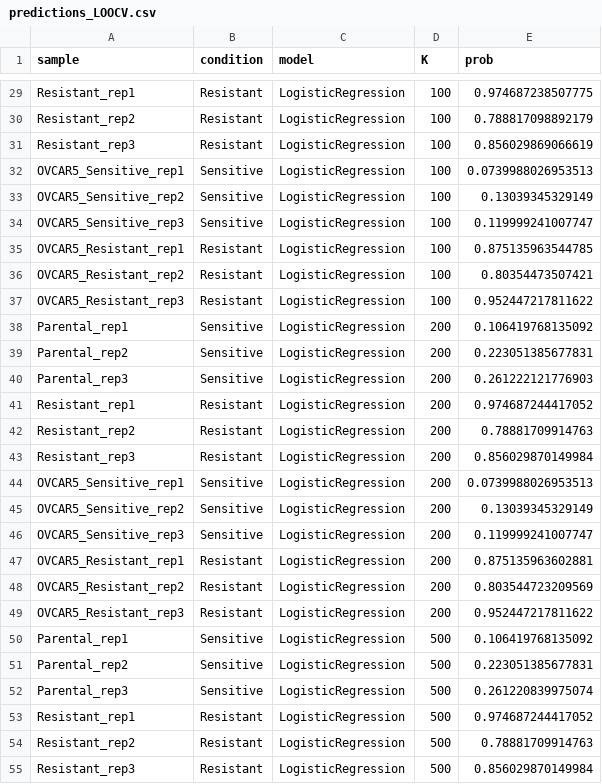
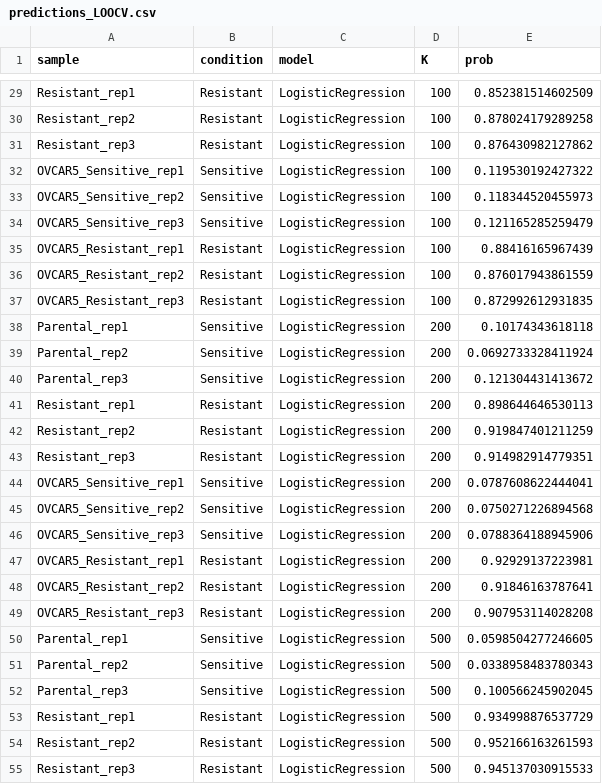
Before and after one commit to discipline669-arch/BioDBProject, a CSV file: transcriptomic_drug_resistance_project/results/ml/predictions_LOOCV.csv, drawn as a sheet; only a part is shown, gaps mark what is left out; the diff covers the shown part only.

```diff
--- a/transcriptomic_drug_resistance_project/results/ml/predictions_LOOCV.csv
+++ b/transcriptomic_drug_resistance_project/results/ml/predictions_LOOCV.csv
@@ -29,27 +29,27 @@
-"Resistant_rep1","Resistant","LogisticRegression",100,0.974687238507775
-"Resistant_rep2","Resistant","LogisticRegression",100,0.788817098892179
-"Resistant_rep3","Resistant","LogisticRegression",100,0.856029869066619
-"OVCAR5_Sensitive_rep1","Sensitive","LogisticRegression",100,0.0739988026953513
-"OVCAR5_Sensitive_rep2","Sensitive","LogisticRegression",100,0.13039345329149
-"OVCAR5_Sensitive_rep3","Sensitive","LogisticRegression",100,0.119999241007747
-"OVCAR5_Resistant_rep1","Resistant","LogisticRegression",100,0.875135963544785
-"OVCAR5_Resistant_rep2","Resistant","LogisticRegression",100,0.80354473507421
-"OVCAR5_Resistant_rep3","Resistant","LogisticRegression",100,0.952447217811622
-"Parental_rep1","Sensitive","LogisticRegression",200,0.106419768135092
-"Parental_rep2","Sensitive","LogisticRegression",200,0.223051385677831
-"Parental_rep3","Sensitive","LogisticRegression",200,0.261222121776903
-"Resistant_rep1","Resistant","LogisticRegression",200,0.974687244417052
-"Resistant_rep2","Resistant","LogisticRegression",200,0.78881709914763
-"Resistant_rep3","Resistant","LogisticRegression",200,0.856029870149984
-"OVCAR5_Sensitive_rep1","Sensitive","LogisticRegression",200,0.0739988026953513
-"OVCAR5_Sensitive_rep2","Sensitive","LogisticRegression",200,0.13039345329149
-"OVCAR5_Sensitive_rep3","Sensitive","LogisticRegression",200,0.119999241007747
-"OVCAR5_Resistant_rep1","Resistant","LogisticRegression",200,0.875135963602881
-"OVCAR5_Resistant_rep2","Resistant","LogisticRegression",200,0.803544723209569
-"OVCAR5_Resistant_rep3","Resistant","LogisticRegression",200,0.952447217811622
-"Parental_rep1","Sensitive","LogisticRegression",500,0.106419768135092
-"Parental_rep2","Sensitive","LogisticRegression",500,0.223051385677831
-"Parental_rep3","Sensitive","LogisticRegression",500,0.261220839975074
-"Resistant_rep1","Resistant","LogisticRegression",500,0.974687244417052
-"Resistant_rep2","Resistant","LogisticRegression",500,0.78881709914763
-"Resistant_rep3","Resistant","LogisticRegression",500,0.856029870149984
+"Resistant_rep1","Resistant","LogisticRegression",100,0.852381514602509
+"Resistant_rep2","Resistant","LogisticRegression",100,0.878024179289258
+"Resistant_rep3","Resistant","LogisticRegression",100,0.876430982127862
+"OVCAR5_Sensitive_rep1","Sensitive","LogisticRegression",100,0.119530192427322
+"OVCAR5_Sensitive_rep2","Sensitive","LogisticRegression",100,0.118344520455973
+"OVCAR5_Sensitive_rep3","Sensitive","LogisticRegression",100,0.121165285259479
+"OVCAR5_Resistant_rep1","Resistant","LogisticRegression",100,0.88416165967439
+"OVCAR5_Resistant_rep2","Resistant","LogisticRegression",100,0.876017943861559
+"OVCAR5_Resistant_rep3","Resistant","LogisticRegression",100,0.872992612931835
+"Parental_rep1","Sensitive","LogisticRegression",200,0.10174343618118
+"Parental_rep2","Sensitive","LogisticRegression",200,0.0692733328411924
+"Parental_rep3","Sensitive","LogisticRegression",200,0.121304431413672
+"Resistant_rep1","Resistant","LogisticRegression",200,0.898644646530113
+"Resistant_rep2","Resistant","LogisticRegression",200,0.919847401211259
+"Resistant_rep3","Resistant","LogisticRegression",200,0.914982914779351
+"OVCAR5_Sensitive_rep1","Sensitive","LogisticRegression",200,0.0787608622444041
+"OVCAR5_Sensitive_rep2","Sensitive","LogisticRegression",200,0.0750271226894568
+"OVCAR5_Sensitive_rep3","Sensitive","LogisticRegression",200,0.0788364188945906
+"OVCAR5_Resistant_rep1","Resistant","LogisticRegression",200,0.92929137223981
+"OVCAR5_Resistant_rep2","Resistant","LogisticRegression",200,0.91846163787641
+"OVCAR5_Resistant_rep3","Resistant","LogisticRegression",200,0.907953114028208
+"Parental_rep1","Sensitive","LogisticRegression",500,0.0598504277246605
+"Parental_rep2","Sensitive","LogisticRegression",500,0.0338958483780343
+"Parental_rep3","Sensitive","LogisticRegression",500,0.100566245902045
+"Resistant_rep1","Resistant","LogisticRegression",500,0.934998876537729
+"Resistant_rep2","Resistant","LogisticRegression",500,0.952166163261593
+"Resistant_rep3","Resistant","LogisticRegression",500,0.945137030915533
```
Also changed, not shown: 153 edited cells elsewhere in this file, transcriptomic_drug_resistance_project/results/ml/biomarker_panel.csv, transcriptomic_drug_resistance_project/results/ml/external_by_direction.csv, 17 other files.
